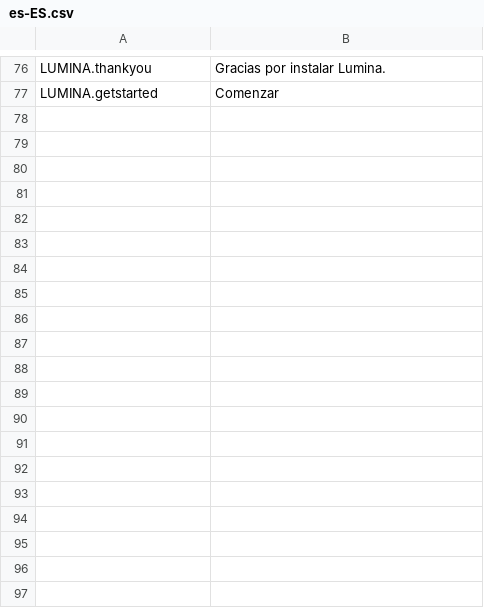
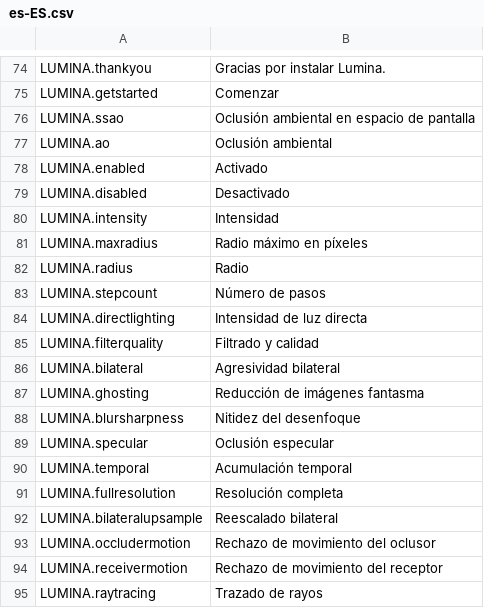
Before and after one commit to NyokoDev/LuminaCS2, a CSV file: l10n/es-ES.csv, drawn as a sheet; only a part is shown, gaps mark what is left out; the diff covers the shown part only.

```diff
--- a/l10n/es-ES.csv
+++ b/l10n/es-ES.csv
@@ -77 +75,21 @@
 "LUMINA.getstarted","Comenzar"
+"LUMINA.ssao","Oclusión ambiental en espacio de pantalla"
+"LUMINA.ao","Oclusión ambiental"
+"LUMINA.enabled","Activado"
+"LUMINA.disabled","Desactivado"
+"LUMINA.intensity","Intensidad"
+"LUMINA.maxradius","Radio máximo en píxeles"
+"LUMINA.radius","Radio"
+"LUMINA.stepcount","Número de pasos"
+"LUMINA.directlighting","Intensidad de luz directa"
+"LUMINA.filterquality","Filtrado y calidad"
+"LUMINA.bilateral","Agresividad bilateral"
+"LUMINA.ghosting","Reducción de imágenes fantasma"
+"LUMINA.blursharpness","Nitidez del desenfoque"
+"LUMINA.specular","Oclusión especular"
+"LUMINA.temporal","Acumulación temporal"
+"LUMINA.fullresolution","Resolución completa"
+"LUMINA.bilateralupsample","Reescalado bilateral"
+"LUMINA.occludermotion","Rechazo de movimiento del oclusor"
+"LUMINA.receivermotion","Rechazo de movimiento del receptor"
+"LUMINA.raytracing","Trazado de rayos"
```
Also changed, not shown: 22 added rows and 2 removed rows elsewhere in this file, l10n/fr-FR.csv, l10n/it-IT.csv, 10 other files.
